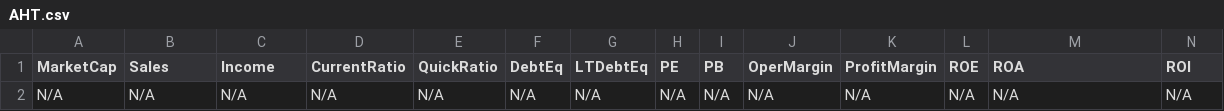
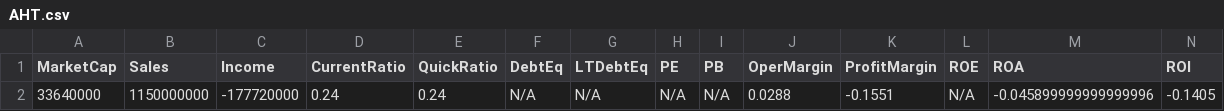
Before and after one commit to mihailnica10/findata, a CSV file: data/AHT.csv, drawn as a sheet; only a part is shown; removed rows and columns are numbered as before the commit, all else as after; rows hold the shown columns only; the diff names each change by its address in the sheet, - before the commit and + after, or states it on an @@ line.

Commit message:
Update financial data for AHT (CSV for new quarter)

```diff
--- a/data/AHT.csv
+++ b/data/AHT.csv
-row 2: N/A | N/A | N/A | N/A | N/A | N/A | N/A | N/A | N/A | N/A | N/A | N/A | N/A | N/A
+row 2: 33640000 | 1150000000 | -177720000 | 0.24 | 0.24 | N/A | N/A | N/A | N/A | 0.0288 | -0.1551 | N/A | -0.045899999999999996 | -0.1405
```
